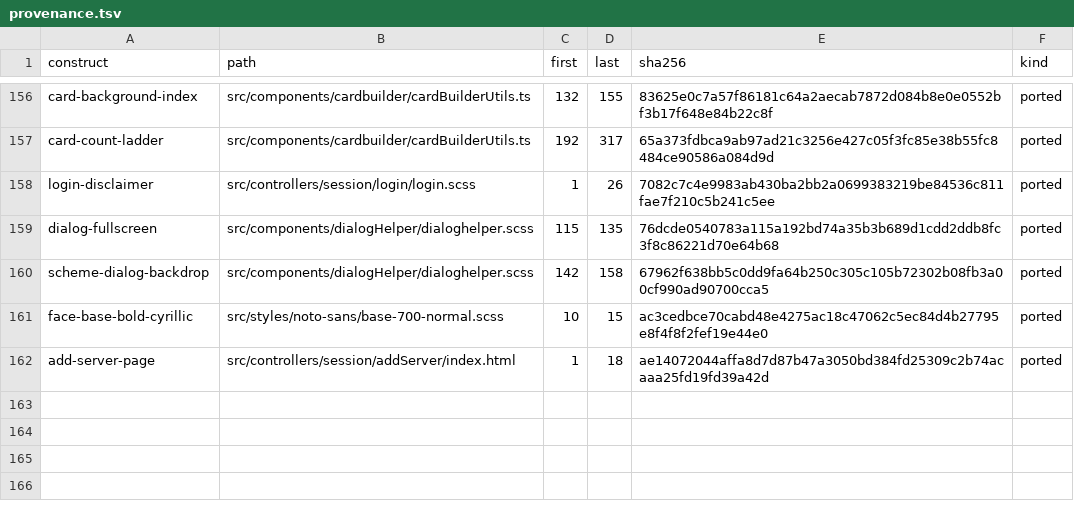
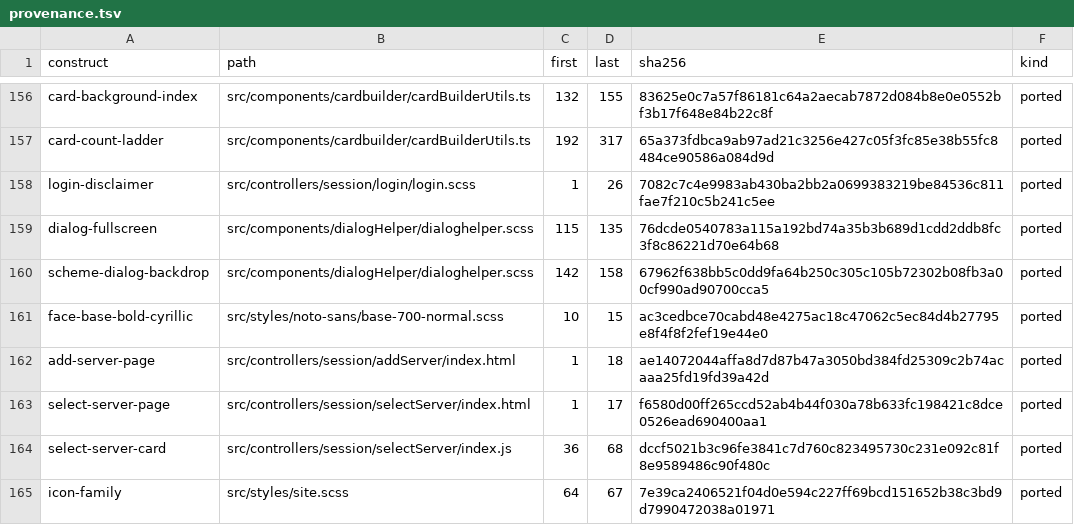
Before and after one commit to andrewrabert/jellium-cli, a TSV file: reference/provenance.tsv, drawn as a sheet; only a part is shown, gaps mark what is left out; the diff names each change by its address in the sheet, - before the commit and + after, or states it on an @@ line.

Commit message:
Draw the saved servers as the reference's select-server cards
The list wrote a row per server with its own controls and its own cap. It
now draws the square card the reference draws, with the server glyph where
no image stands, laid out in centered rows on the page's own padding. The
glyph reaches iced through the icon table and the face the reference
registers.

```diff
--- a/reference/provenance.tsv
+++ b/reference/provenance.tsv
+row 163: select-server-page | src/controllers/session/selectServer/index.html | 1 | 17 | f6580d00ff265ccd52ab4b44f030a78b633fc198421c8dce0526ead690400aa1 | ported
+row 164: select-server-card | src/controllers/session/selectServer/index.js | 36 | 68 | dccf5021b3c96fe3841c7d760c823495730c231e092c81f8e9589486c90f480c | ported
+row 165: icon-family | src/styles/site.scss | 64 | 67 | 7e39ca2406521f04d0e594c227ff69bcd151652b38c3bd9d7990472038a01971 | ported
```
Also changed, not shown: 9 other files.
